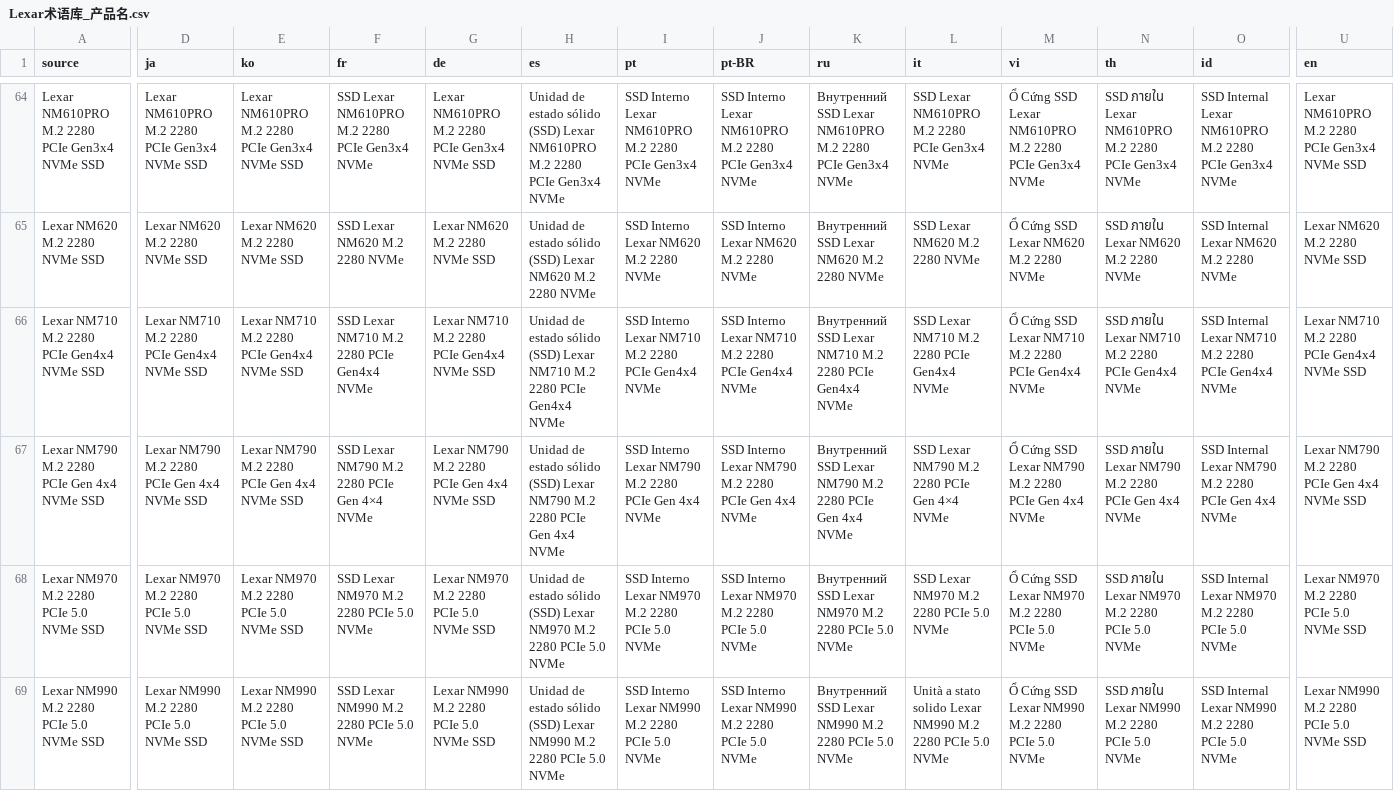
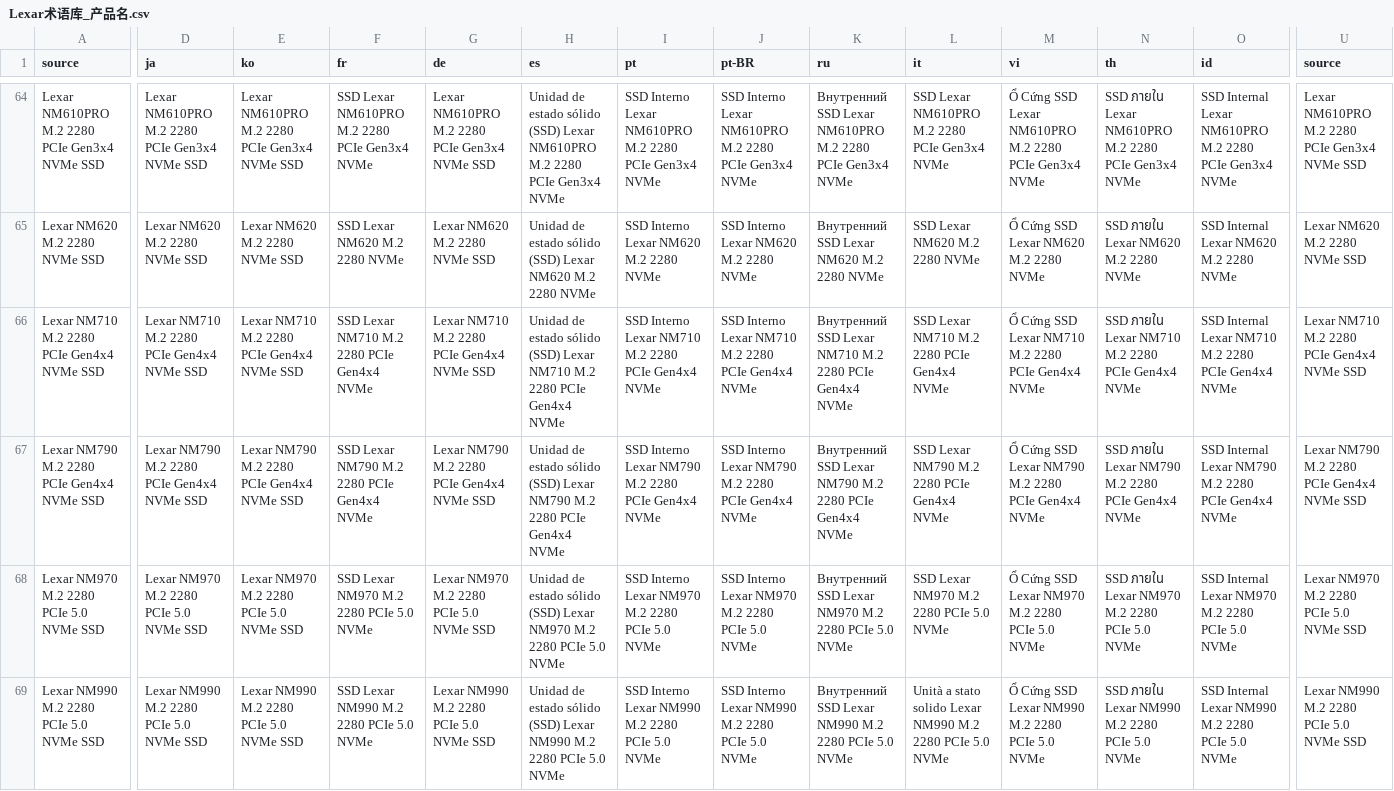
Before and after one commit to free9527/mastergo-translate, a CSV file: 术语素材/Lexar术语库_产品名.csv, drawn as a sheet; only a part is shown, gaps mark what is left out; the diff covers the shown part only; the diff names each change by its address in the sheet, - before the commit and + after, or states it on an @@ line.

```diff
--- a/术语素材/Lexar术语库_产品名.csv
+++ b/术语素材/Lexar术语库_产品名.csv
-U1: en
+U1: source
-A67 (source): Lexar NM790 M.2 2280 PCIe Gen 4x4 NVMe SSD
+A67 (source): Lexar NM790 M.2 2280 PCIe Gen4x4 NVMe SSD
-D67 (ja): Lexar NM790 M.2 2280 PCIe Gen 4x4 NVMe SSD
+D67 (ja): Lexar NM790 M.2 2280 PCIe Gen4x4 NVMe SSD
-E67 (ko): Lexar NM790 M.2 2280 PCIe Gen 4x4 NVMe SSD
+E67 (ko): Lexar NM790 M.2 2280 PCIe Gen4x4 NVMe SSD
-F67 (fr): SSD Lexar NM790 M.2 2280 PCIe Gen 4×4 NVMe
+F67 (fr): SSD Lexar NM790 M.2 2280 PCIe Gen4x4 NVMe
-G67 (de): Lexar NM790 M.2 2280 PCIe Gen 4x4 NVMe SSD
+G67 (de): Lexar NM790 M.2 2280 PCIe Gen4x4 NVMe SSD
-H67 (es): …2280 PCIe Gen 4x4 NVMe
+H67 (es): …2280 PCIe Gen4x4 NVMe
-I67 (pt): …2280 PCIe Gen 4x4 NVMe
+I67 (pt): …2280 PCIe Gen4x4 NVMe
-J67 (pt-BR): …2280 PCIe Gen 4x4 NVMe
+J67 (pt-BR): …2280 PCIe Gen4x4 NVMe
-K67 (ru): …2280 PCIe Gen 4x4 NVMe
+K67 (ru): …2280 PCIe Gen4x4 NVMe
-L67 (it): SSD Lexar NM790 M.2 2280 PCIe Gen 4×4 NVMe
+L67 (it): SSD Lexar NM790 M.2 2280 PCIe Gen4x4 NVMe
-M67 (vi): …2280 PCIe Gen 4x4 NVMe
+M67 (vi): …2280 PCIe Gen4x4 NVMe
-N67 (th): …2280 PCIe Gen 4x4 NVMe
+N67 (th): …2280 PCIe Gen4x4 NVMe
-O67 (id): …2280 PCIe Gen 4x4 NVMe
+O67 (id): …2280 PCIe Gen4x4 NVMe
-U67 (source): Lexar NM790 M.2 2280 PCIe Gen 4x4 NVMe SSD
+U67 (source): Lexar NM790 M.2 2280 PCIe Gen4x4 NVMe SSD
```
Also changed, not shown: 137 edited cells elsewhere in this file, 测试文本素材/RWS_Final_PLAY X 官网_AMZ - play x.csv, 31 other files.
